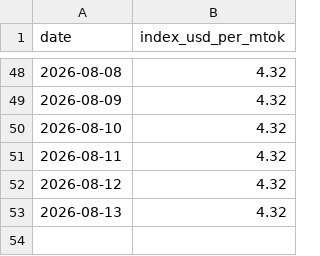
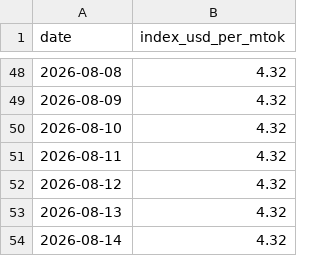
Before and after one commit to romanshumy/llm-prices-data, a CSV file: llm-price-index.csv, drawn as a sheet; only a part is shown, gaps mark what is left out; the diff names each change by its address in the sheet, - before the commit and + after, or states it on an @@ line.

Commit message:
data: sync 2026-08-14 09:30 UTC

```diff
--- a/llm-price-index.csv
+++ b/llm-price-index.csv
+row 54: 2026-08-14 | 4.32
```
Also changed, not shown: 3 other files.
